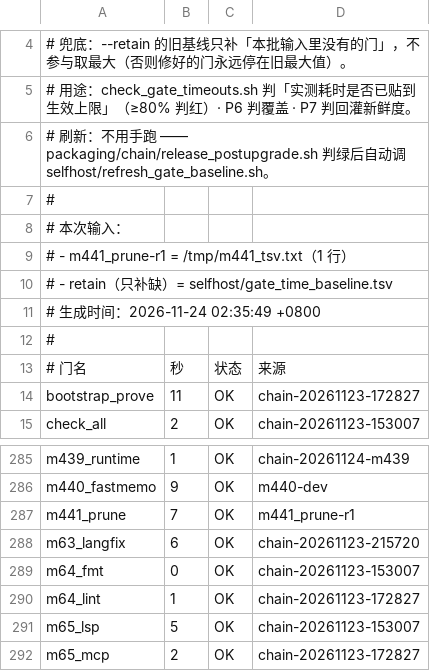
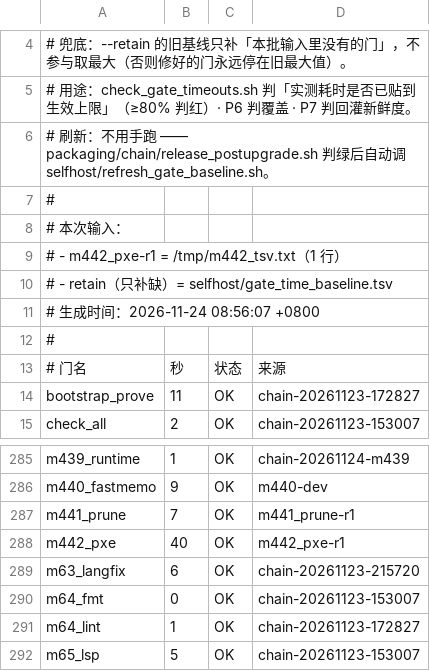
Before and after one commit to NanzhanGroup/PuXian, a TSV file: selfhost/gate_time_baseline.tsv, drawn as a sheet; only a part is shown, gaps mark what is left out; the shorter side is filled out with more unchanged rows.

```diff
--- a/selfhost/gate_time_baseline.tsv
+++ b/selfhost/gate_time_baseline.tsv
@@ -8,5 +8,5 @@
 # 本次输入：
-#   - m441_prune-r1 = /tmp/m441_tsv.txt（1 行）
+#   - m442_pxe-r1 = /tmp/m442_tsv.txt（1 行）
 #   - retain（只补缺）= selfhost/gate_time_baseline.tsv
-# 生成时间：2026-11-24 02:35:49 +0800
+# 生成时间：2026-11-24 08:56:07 +0800
 #
@@ -287,2 +287,3 @@ m440_fastmemo	9	OK	m440-dev
 m441_prune	7	OK	m441_prune-r1
+m442_pxe	40	OK	m442_pxe-r1
 m63_langfix	6	OK	chain-20261123-215720
```
Also changed, not shown: 11 other files.
